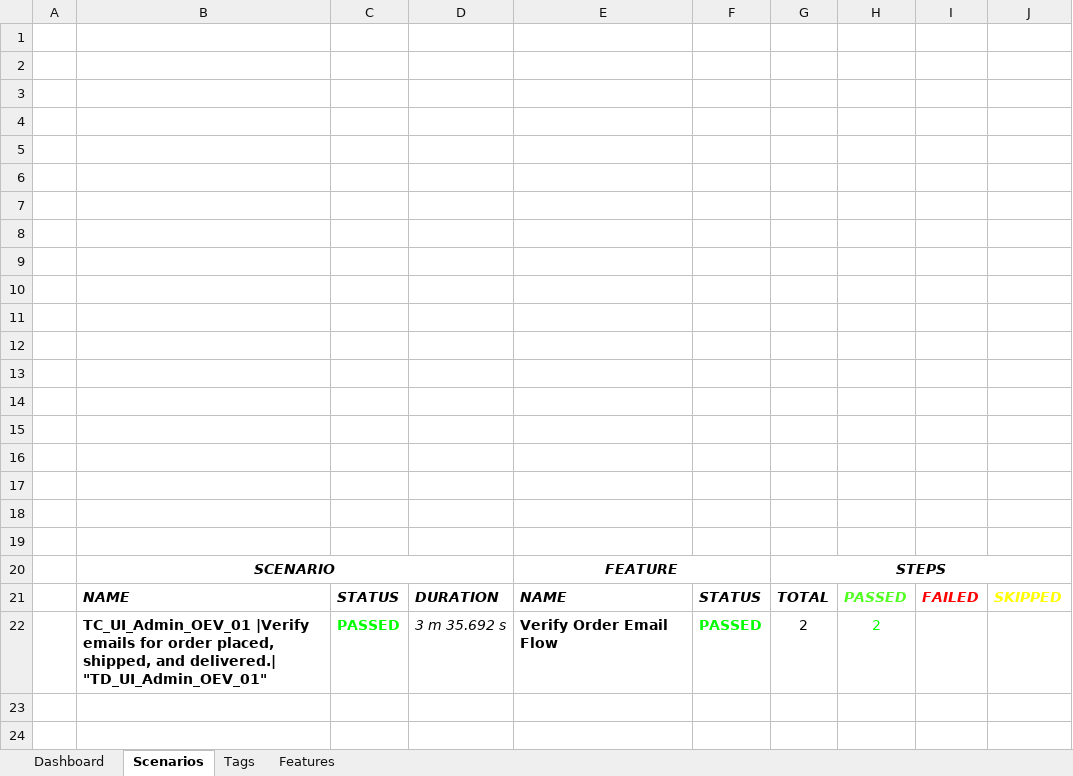
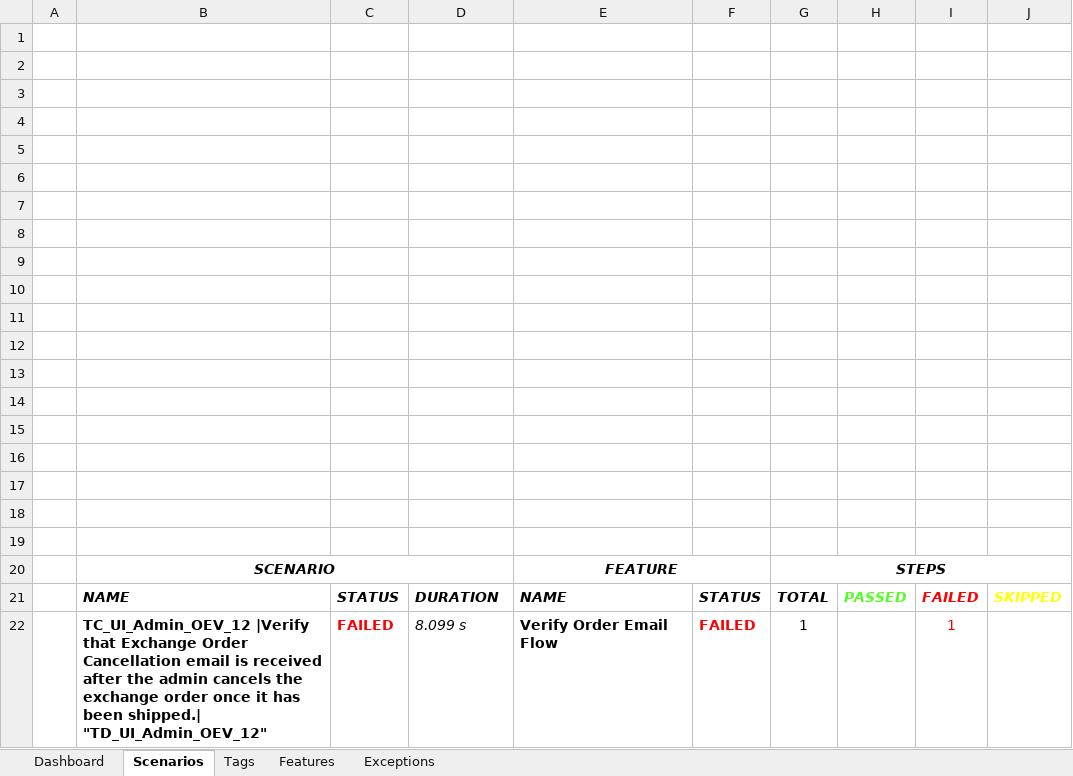
Before and after one commit to ZlaataAutomation/ZlaataQAserver, an Excel workbook: reports/Extent-Report/Zlaata-QAResults.xlsx, sheet Scenarios, drawn as a sheet; values as stored, in another font and other column widths than the file's, no borders; charts and pictures not drawn; removed rows and columns are numbered as before the commit, all else as after; the diff names each change by its address in the sheet, - before the commit and + after, or states it on an @@ line.

```diff
--- a/reports/Extent-Report/Zlaata-QAResults.xlsx (sheet Scenarios)
+++ b/reports/Extent-Report/Zlaata-QAResults.xlsx (sheet Scenarios)
+sheet tab: Exceptions
-row 22:  | TC_UI_Admin_OEV_01 |Verify emails for order placed, shipped, and delivered.| "TD_UI_Admin_OEV_01" | PASSED | 3 m 35.692 s | Verify Order Email Flow | PASSED | 2 | 2
+row 22:  | TC_UI_Admin_OEV_12 |Verify that Exchange Order Cancellation email is received after the admin cancels the exchange order once it has been shipped.| "TD_UI_Admin_OEV_12" | FAILED | 8.099 s | Verify Order Email Flow | FAILED | 1 |  | 1
```
Also changed, not shown: sheet Dashboard, sheet Features, sheet Tags, charts or pictures, 35 other files.
